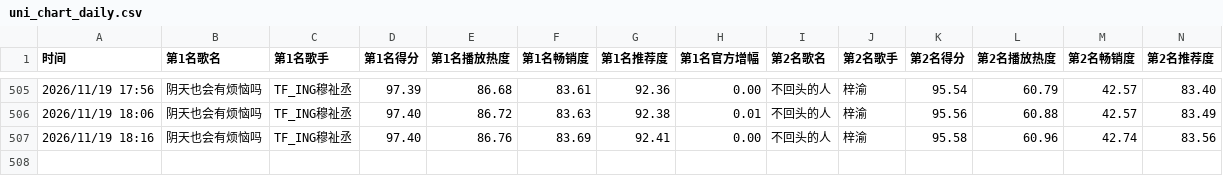
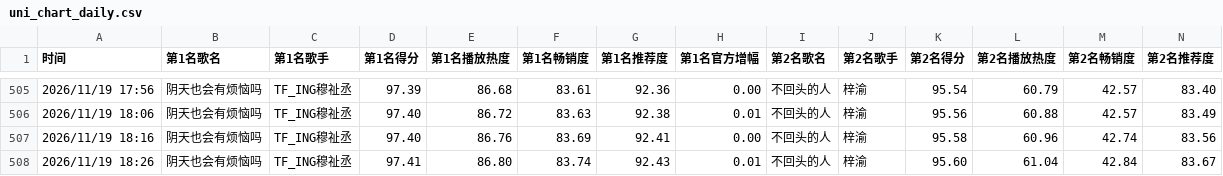
Before and after one commit to haanhaanL/uni-chart-data, a CSV file: uni_chart_daily.csv, drawn as a sheet; only a part is shown, gaps mark what is left out; rows hold the shown columns only; the diff names each change by its address in the sheet, - before the commit and + after, or states it on an @@ line.

```diff
--- a/uni_chart_daily.csv
+++ b/uni_chart_daily.csv
+row 508: 2026/11/19 18:26 | 阴天也会有烦恼吗 | TF_ING穆祉丞 | 97.41 | 86.80 | 83.74 | 92.43 | 0.01 | 不回头的人 | 梓渝 | 95.60 | 61.04 | 42.84 | 83.67
```
Also changed, not shown: uni_chart_weekly.csv.
